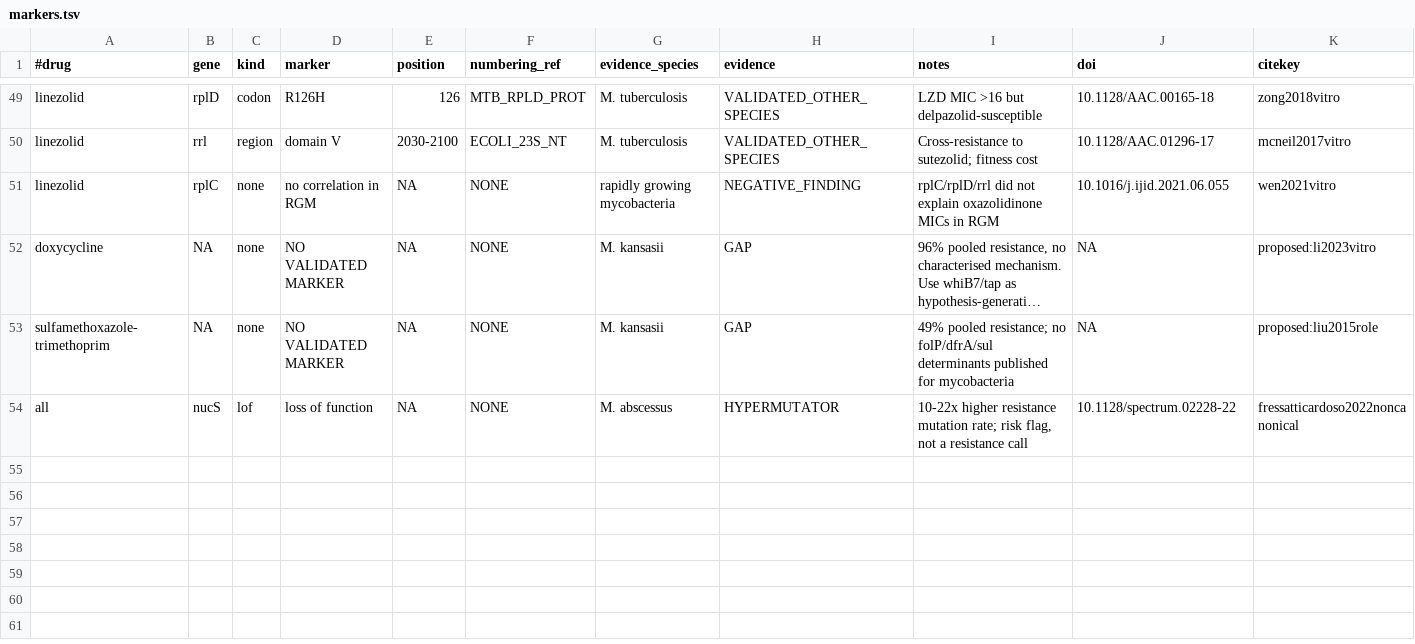
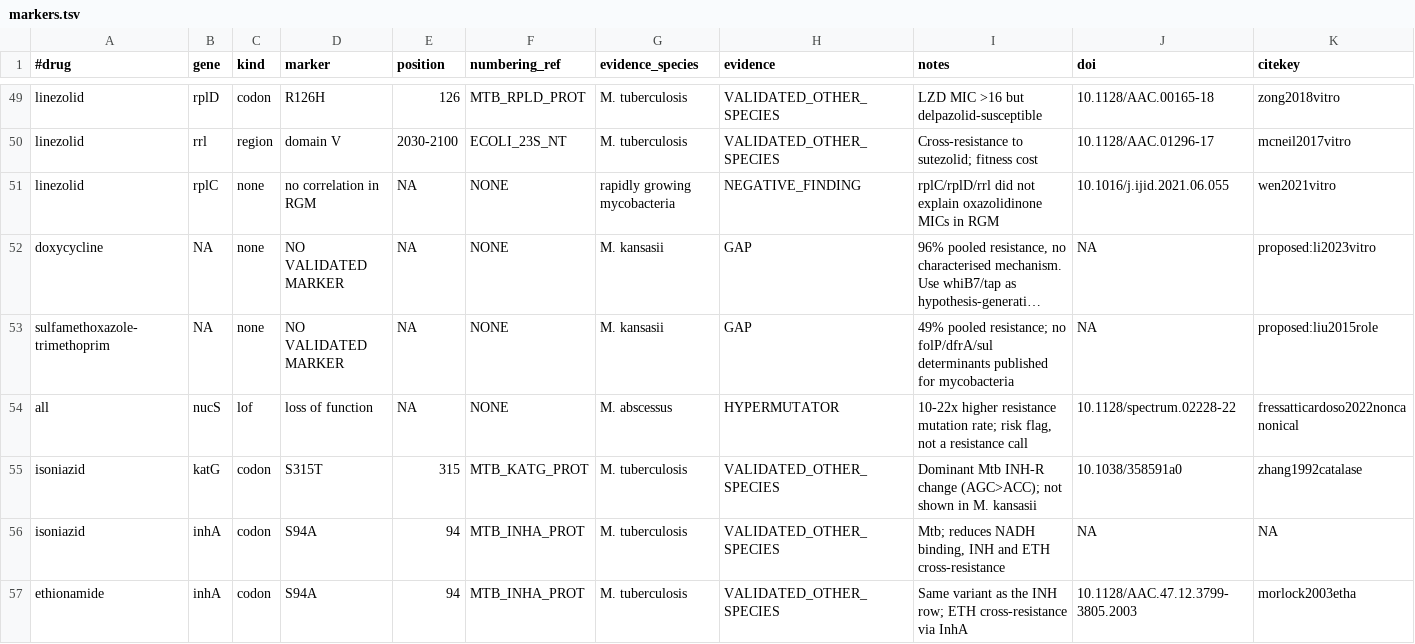
Before and after one commit to michaelmeuli/kansasii-amr-marker-screen, a TSV file: config/markers.tsv, drawn as a sheet; only a part is shown, gaps mark what is left out; long unchanged cells end in ….

```diff
--- a/config/markers.tsv
+++ b/config/markers.tsv
@@ -54 +54,4 @@ sulfamethoxazole-trimethoprim	NA	none	NO VALIDATED MARKER	NA	NONE	M. kansasii	GA
 all	nucS	lof	loss of function	NA	NONE	M. abscessus	HYPERMUTATOR	10-22x higher resistance mutation rate; risk flag, not a resistance call	10.1128/spectrum.02228-22	fressatticardoso2022noncanonical
+isoniazid	katG	codon	S315T	315	MTB_KATG_PROT	M. tuberculosis	VALIDATED_OTHER_SPECIES	Dominant Mtb INH-R change (AGC>ACC); not shown in M. kansasii	10.1038/358591a0	zhang1992catalase
+isoniazid	inhA	codon	S94A	94	MTB_INHA_PROT	M. tuberculosis	VALIDATED_OTHER_SPECIES	Mtb; reduces NADH binding, INH and ETH cross-resistance	NA	NA
+ethionamide	inhA	codon	S94A	94	MTB_INHA_PROT	M. tuberculosis	VALIDATED_OTHER_SPECIES	Same variant as the INH row; ETH cross-resistance via InhA	10.1128/AAC.47.12.3799-3805.2003	morlock2003etha
```
Also changed, not shown: 1 other file.
